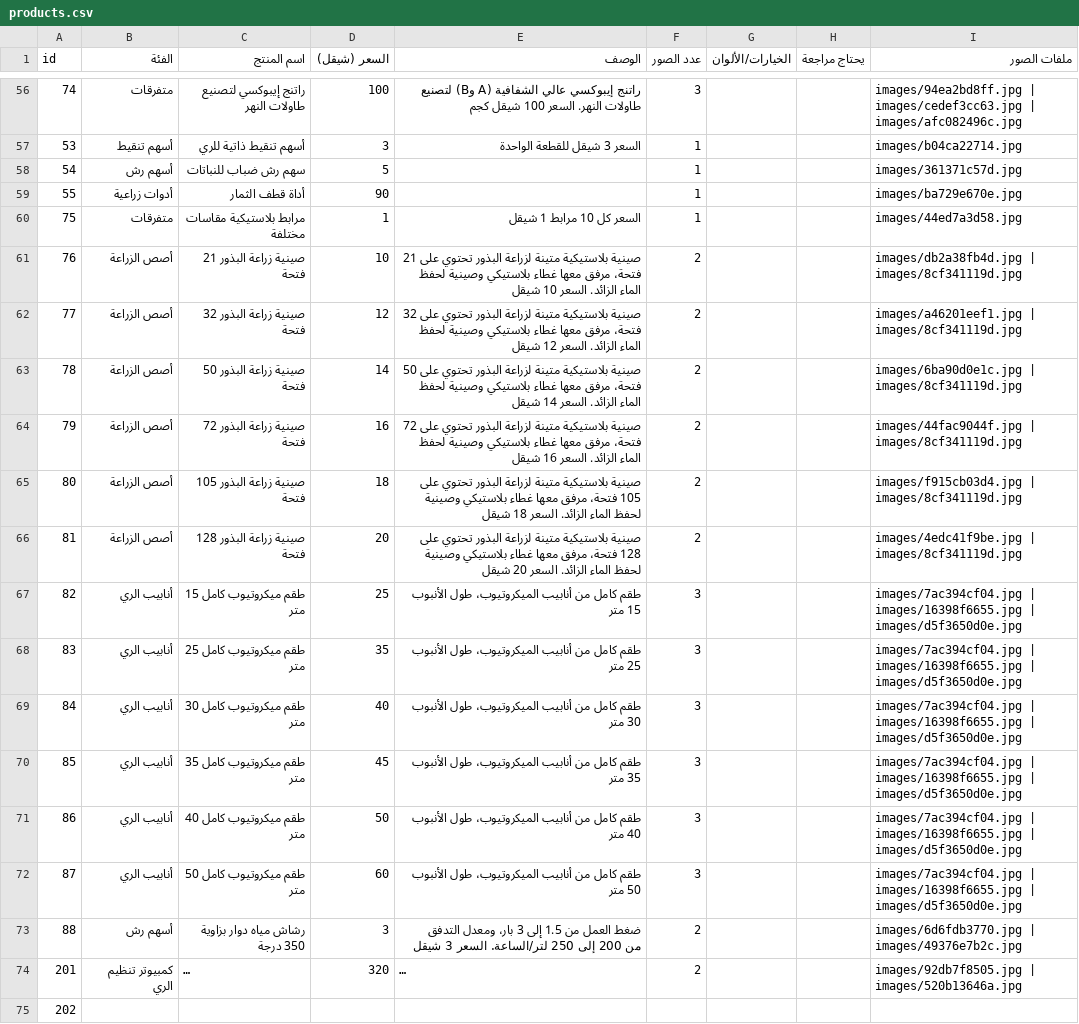
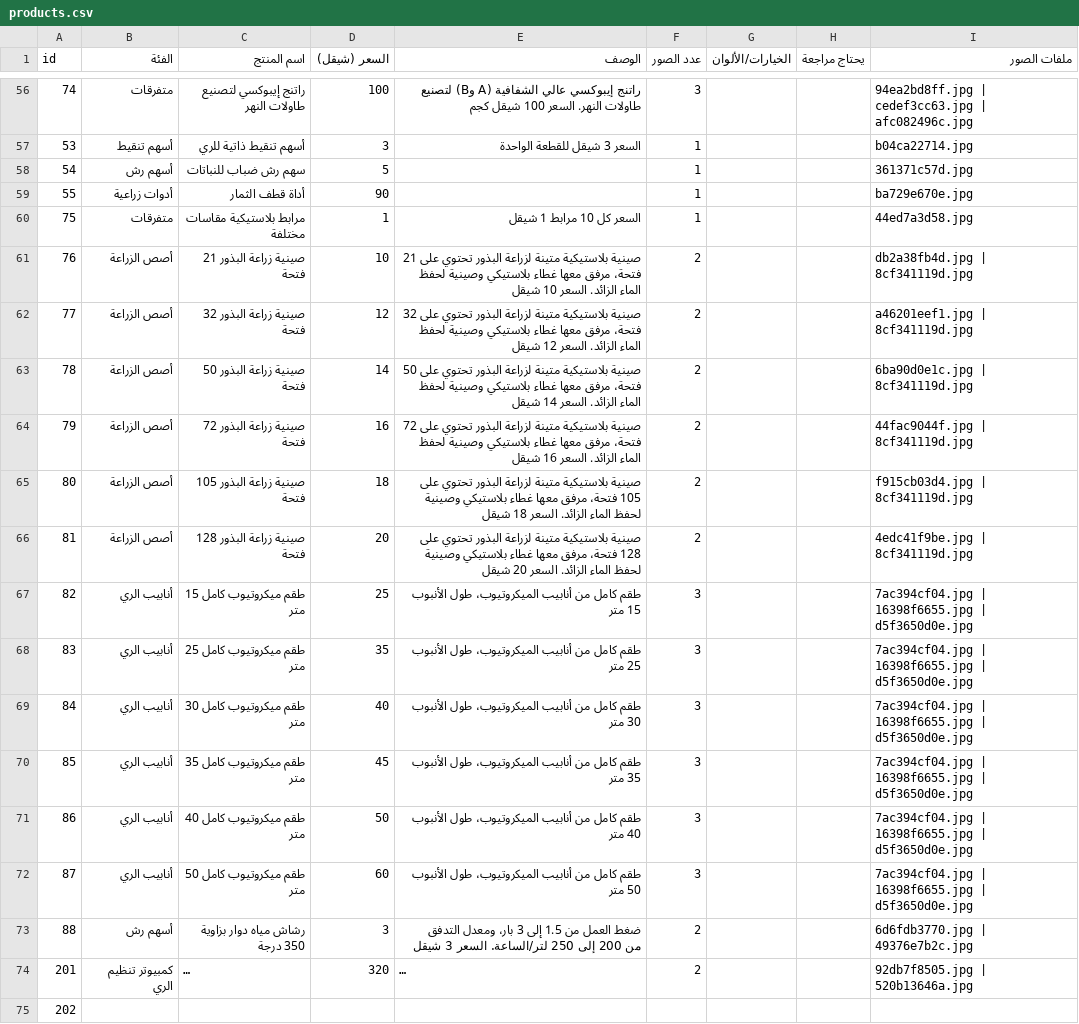
Before and after one commit to ardaljinan/ardaljinan.github.io, a CSV file: products.csv, drawn as a sheet; only a part is shown, gaps mark what is left out; long unchanged cells end in …; the diff covers the shown part only; the diff names each change by its address in the sheet, - before the commit and + after, or states it on an @@ line.

```diff
--- a/products.csv
+++ b/products.csv
-I56 (ملفات الصور): images/94ea2bd8ff.jpg | images/cedef3cc63.jpg | images/afc082496c.jpg
+I56 (ملفات الصور): 94ea2bd8ff.jpg | cedef3cc63.jpg | afc082496c.jpg
-I57 (ملفات الصور): images/b04ca22714.jpg
+I57 (ملفات الصور): b04ca22714.jpg
-I58 (ملفات الصور): images/361371c57d.jpg
+I58 (ملفات الصور): 361371c57d.jpg
-I59 (ملفات الصور): images/ba729e670e.jpg
+I59 (ملفات الصور): ba729e670e.jpg
-I60 (ملفات الصور): images/44ed7a3d58.jpg
+I60 (ملفات الصور): 44ed7a3d58.jpg
-I61 (ملفات الصور): images/db2a38fb4d.jpg | images/8cf341119d.jpg
+I61 (ملفات الصور): db2a38fb4d.jpg | 8cf341119d.jpg
-I62 (ملفات الصور): images/a46201eef1.jpg | images/8cf341119d.jpg
+I62 (ملفات الصور): a46201eef1.jpg | 8cf341119d.jpg
-I63 (ملفات الصور): images/6ba90d0e1c.jpg | images/8cf341119d.jpg
+I63 (ملفات الصور): 6ba90d0e1c.jpg | 8cf341119d.jpg
-I64 (ملفات الصور): images/44fac9044f.jpg | images/8cf341119d.jpg
+I64 (ملفات الصور): 44fac9044f.jpg | 8cf341119d.jpg
-I65 (ملفات الصور): images/f915cb03d4.jpg | images/8cf341119d.jpg
+I65 (ملفات الصور): f915cb03d4.jpg | 8cf341119d.jpg
-I66 (ملفات الصور): images/4edc41f9be.jpg | images/8cf341119d.jpg
+I66 (ملفات الصور): 4edc41f9be.jpg | 8cf341119d.jpg
-I67:I72 (ملفات الصور): images/7ac394cf04.jpg | images/16398f6655.jpg | images/d5f3650d0e.jpg
+I67:I72 (ملفات الصور): 7ac394cf04.jpg | 16398f6655.jpg | d5f3650d0e.jpg
-I73 (ملفات الصور): images/6d6fdb3770.jpg | images/49376e7b2c.jpg
+I73 (ملفات الصور): 6d6fdb3770.jpg | 49376e7b2c.jpg
-I74 (ملفات الصور): images/92db7f8505.jpg | images/520b13646a.jpg
+I74 (ملفات الصور): 92db7f8505.jpg | 520b13646a.jpg
```
Also changed, not shown: 53 edited cells elsewhere in this file, 1 other file.
